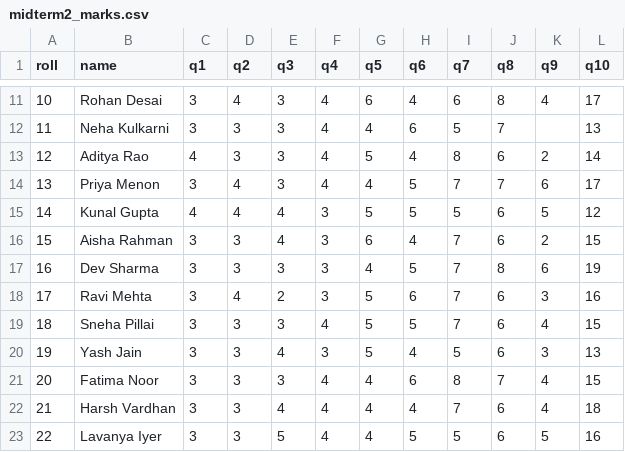
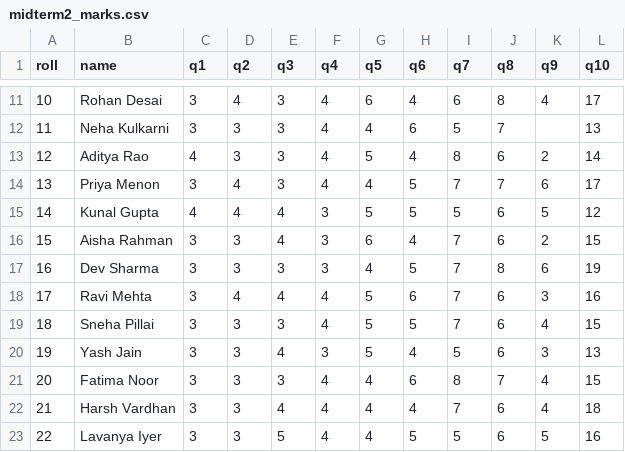
Before and after one commit to Sankalp774/mark-map, a CSV file: data/samples/midterm2_marks.csv, drawn as a sheet; only a part is shown, gaps mark what is left out.

```diff
--- a/data/samples/midterm2_marks.csv
+++ b/data/samples/midterm2_marks.csv
@@ -17,3 +17,3 @@ roll,name,q1,q2,q3,q4,q5,q6,q7,q8,q9,q10
 16,Dev Sharma,3,3,3,3,4,5,7,8,6,19
-17,Ravi Mehta,3,4,2,3,5,6,7,6,3,16
+17,Ravi Mehta,3,4,4,4,5,6,7,6,3,16
 18,Sneha Pillai,3,3,3,4,5,5,7,6,4,15
```
Also changed, not shown: data/samples/midterm1_marks.csv, data/samples/midterm2_marks_ravi_q9_blank.csv, 17 other files.
